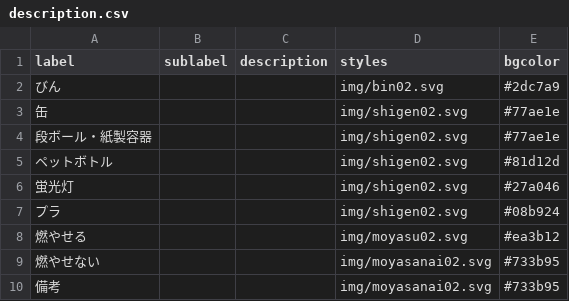
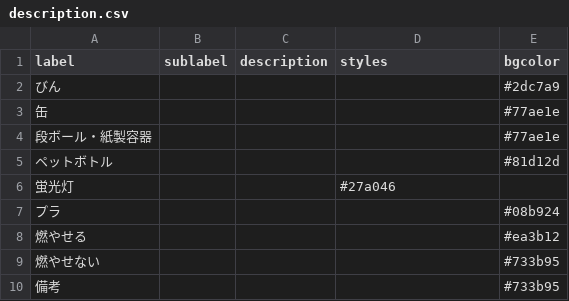
Before and after one commit to pingjapan/5374, a CSV file: data/description.csv, drawn as a sheet.

Commit message:
Update description.csv

```diff
--- a/data/description.csv
+++ b/data/description.csv
@@ -1,10 +1,10 @@
 label,sublabel,description,styles,bgcolor
-びん,,,img/bin02.svg,#2dc7a9
-缶,,,img/shigen02.svg,#77ae1e
-段ボール・紙製容器,,,img/shigen02.svg,#77ae1e
-ペットボトル,,,img/shigen02.svg,#81d12d
-蛍光灯,,,img/shigen02.svg,#27a046
-プラ,,,img/shigen02.svg,#08b924
-燃やせる,,,img/moyasu02.svg,#ea3b12
-燃やせない,,,img/moyasanai02.svg,#733b95
-備考,,,img/moyasanai02.svg,#733b95
+びん,,,,#2dc7a9
+缶,,,,#77ae1e
+段ボール・紙製容器,,,,#77ae1e
+ペットボトル,,,,#81d12d
+蛍光灯,,,#27a046
+プラ,,,,#08b924
+燃やせる,,,,#ea3b12
+燃やせない,,,,#733b95
+備考,,,,#733b95
```
